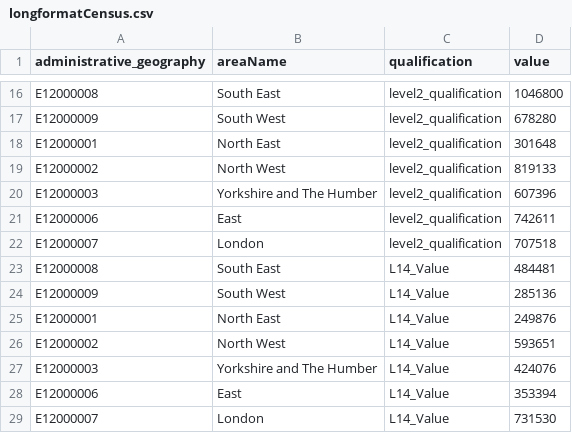
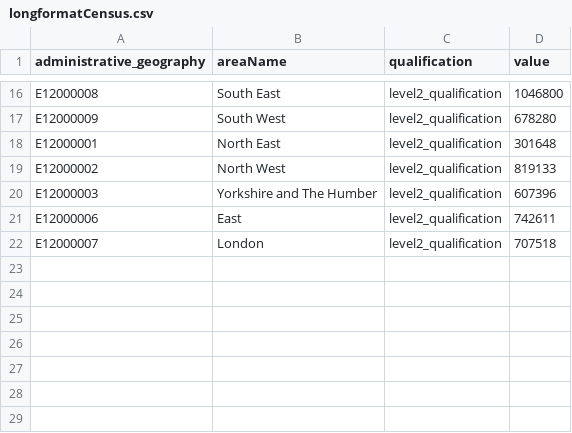
Before and after one commit to Yusra64/merged_census_data, a CSV file: longformatCensus.csv, drawn as a sheet; only a part is shown, gaps mark what is left out.

Commit message:
Update longformatCensus.csv

```diff
--- a/longformatCensus.csv
+++ b/longformatCensus.csv
@@ -22,8 +22 @@ E12000006,East,level2_qualification,742611
 E12000007,London,level2_qualification,707518
-E12000008,South East,L14_Value,484481
-E12000009,South West,L14_Value,285136
-E12000001,North East,L14_Value,249876
-E12000002,North West,L14_Value,593651
-E12000003,Yorkshire and The Humber,L14_Value,424076
-E12000006,East,L14_Value,353394
-E12000007,London,L14_Value,731530
```
